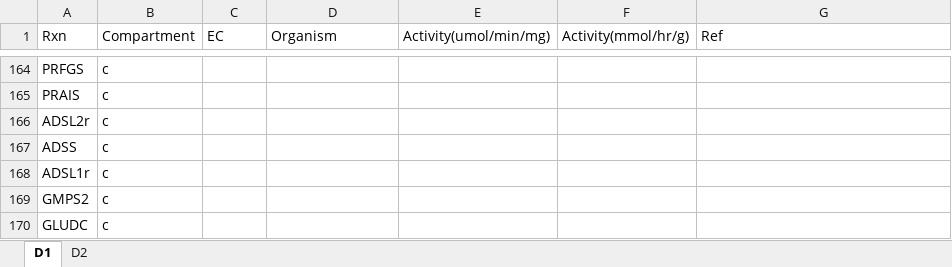
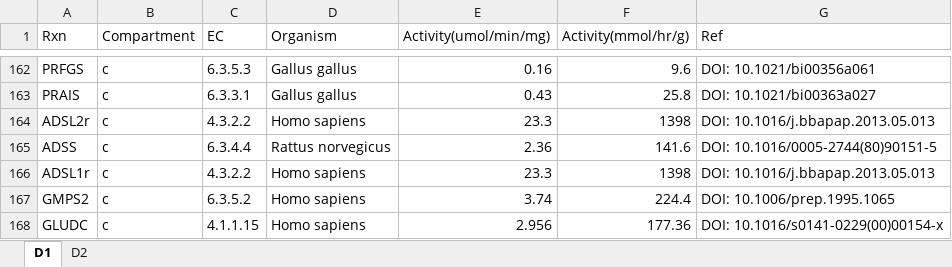
Before and after one commit to SizheQiu/PigGEM2025, an Excel workbook: data/gems/Parameters.xlsx, sheet D1, drawn as a sheet; only a part is shown, gaps mark what is left out; values as stored, in another font and other column widths than the file's, no borders; addresses are those after the commit; the diff covers the shown part only; the diff names each change by its address in the sheet, - before the commit and + after, or states it on an @@ line.

```diff
--- a/data/gems/Parameters.xlsx (sheet D1)
+++ b/data/gems/Parameters.xlsx (sheet D1)
-C162 (EC): (empty)
+C162 (EC): 6.3.5.3
-D162:D163 (Organism): (empty)
+D162:D163 (Organism): Gallus gallus
-E162 (Activity(umol/min/mg)): (empty)
+E162 (Activity(umol/min/mg)): 0.16
-F162 (Activity(mmol/hr/g)): (empty)
+F162 (Activity(mmol/hr/g)): 9.6
-G162 (Ref): (empty)
+G162 (Ref): DOI: 10.1021/bi00356a061
-C163 (EC): (empty)
+C163 (EC): 6.3.3.1
-E163 (Activity(umol/min/mg)): (empty)
+E163 (Activity(umol/min/mg)): 0.43
-F163 (Activity(mmol/hr/g)): (empty)
+F163 (Activity(mmol/hr/g)): 25.8
-G163 (Ref): (empty)
+G163 (Ref): DOI: 10.1021/bi00363a027
-C164 (EC): (empty)
+C164 (EC): 4.3.2.2
-D164 (Organism): (empty)
+D164 (Organism): Homo sapiens
-E164 (Activity(umol/min/mg)): (empty)
+E164 (Activity(umol/min/mg)): 23.3
-F164 (Activity(mmol/hr/g)): (empty)
+F164 (Activity(mmol/hr/g)): 1398
-G164 (Ref): (empty)
+G164 (Ref): DOI: 10.1016/j.bbapap.2013.05.013
-C165 (EC): (empty)
+C165 (EC): 6.3.4.4
-D165 (Organism): (empty)
+D165 (Organism): Rattus norvegicus
-E165 (Activity(umol/min/mg)): (empty)
+E165 (Activity(umol/min/mg)): 2.36
-F165 (Activity(mmol/hr/g)): (empty)
+F165 (Activity(mmol/hr/g)): 141.6
-G165 (Ref): (empty)
+G165 (Ref): DOI: 10.1016/0005-2744(80)90151-5
-C166 (EC): (empty)
+C166 (EC): 4.3.2.2
-D166:D168 (Organism): (empty)
+D166:D168 (Organism): Homo sapiens
-E166 (Activity(umol/min/mg)): (empty)
+E166 (Activity(umol/min/mg)): 23.3
-F166 (Activity(mmol/hr/g)): (empty)
+F166 (Activity(mmol/hr/g)): 1398
-G166 (Ref): (empty)
+G166 (Ref): DOI: 10.1016/j.bbapap.2013.05.013
-C167 (EC): (empty)
+C167 (EC): 6.3.5.2
-E167 (Activity(umol/min/mg)): (empty)
+E167 (Activity(umol/min/mg)): 3.74
-F167 (Activity(mmol/hr/g)): (empty)
+F167 (Activity(mmol/hr/g)): 224.4
-G167 (Ref): (empty)
+G167 (Ref): DOI: 10.1006/prep.1995.1065
-C168 (EC): (empty)
+C168 (EC): 4.1.1.15
-E168 (Activity(umol/min/mg)): (empty)
+E168 (Activity(umol/min/mg)): 2.956
-F168 (Activity(mmol/hr/g)): (empty)
+F168 (Activity(mmol/hr/g)): 177.36
-G168 (Ref): (empty)
+G168 (Ref): DOI: 10.1016/s0141-0229(00)00154-x
```
Also changed, not shown: 3 removed rows and 35 edited cells elsewhere in this sheet.
